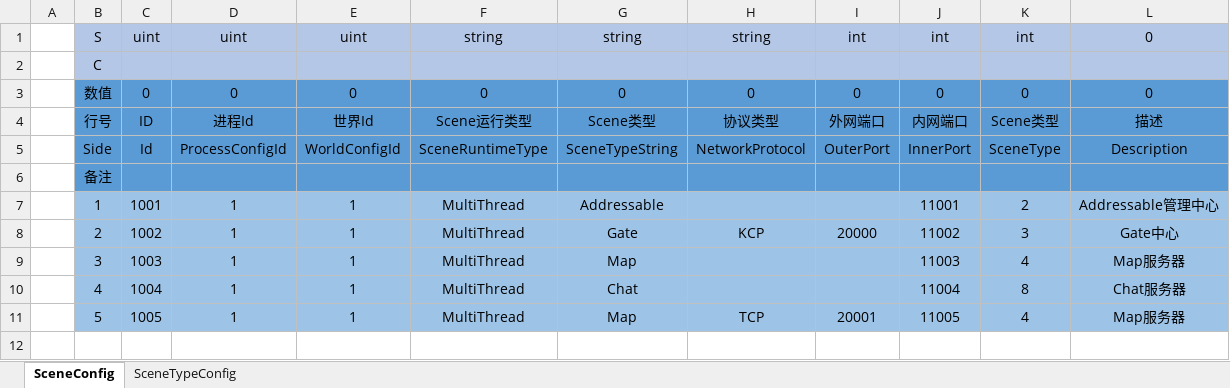
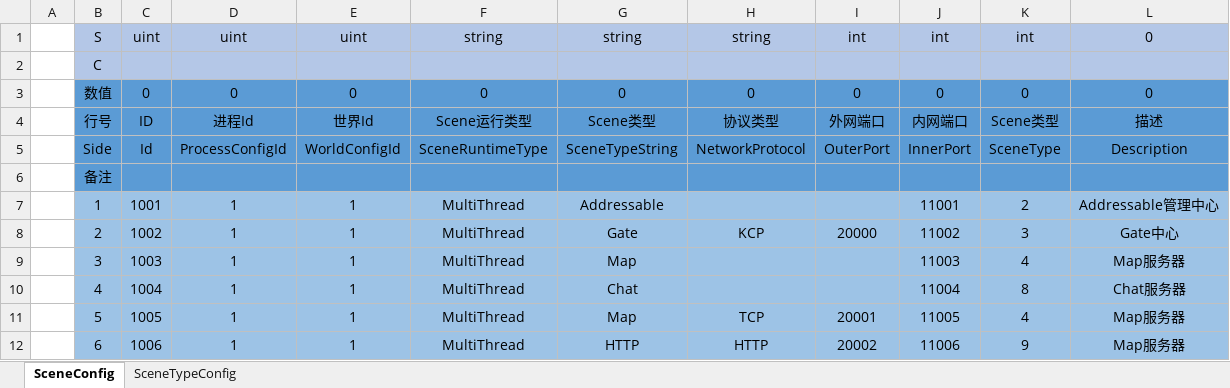
Before and after one commit to DvaImi/DEngine, an Excel workbook: Server/Config/Excel/Server/SceneConfig.xlsx, sheet SceneConfig, drawn as a sheet; values as stored, in another font and other column widths than the file's, no borders; charts and pictures not drawn; the diff names each change by its address in the sheet, - before the commit and + after, or states it on an @@ line.

Commit message:
更新Fantsay ,添加Http  Scene

```diff
--- a/Server/Config/Excel/Server/SceneConfig.xlsx (sheet SceneConfig)
+++ b/Server/Config/Excel/Server/SceneConfig.xlsx (sheet SceneConfig)
+row 12:  | 6 | 1006 | 1 | 1 | MultiThread | HTTP | HTTP | 20002 | 11006 | 9 | Map服务器
```
Also changed, not shown: sheet SceneTypeConfig, 19 other files.
